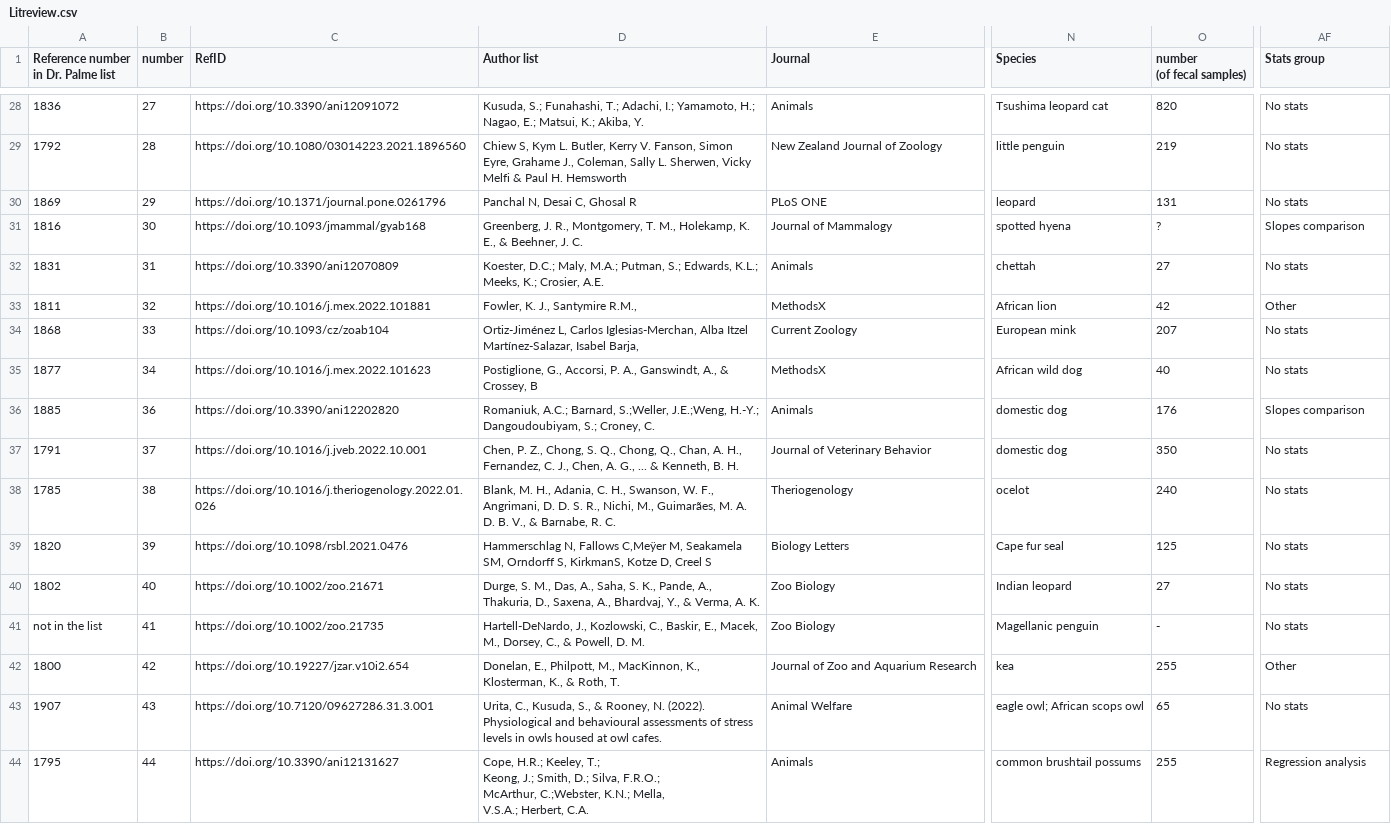
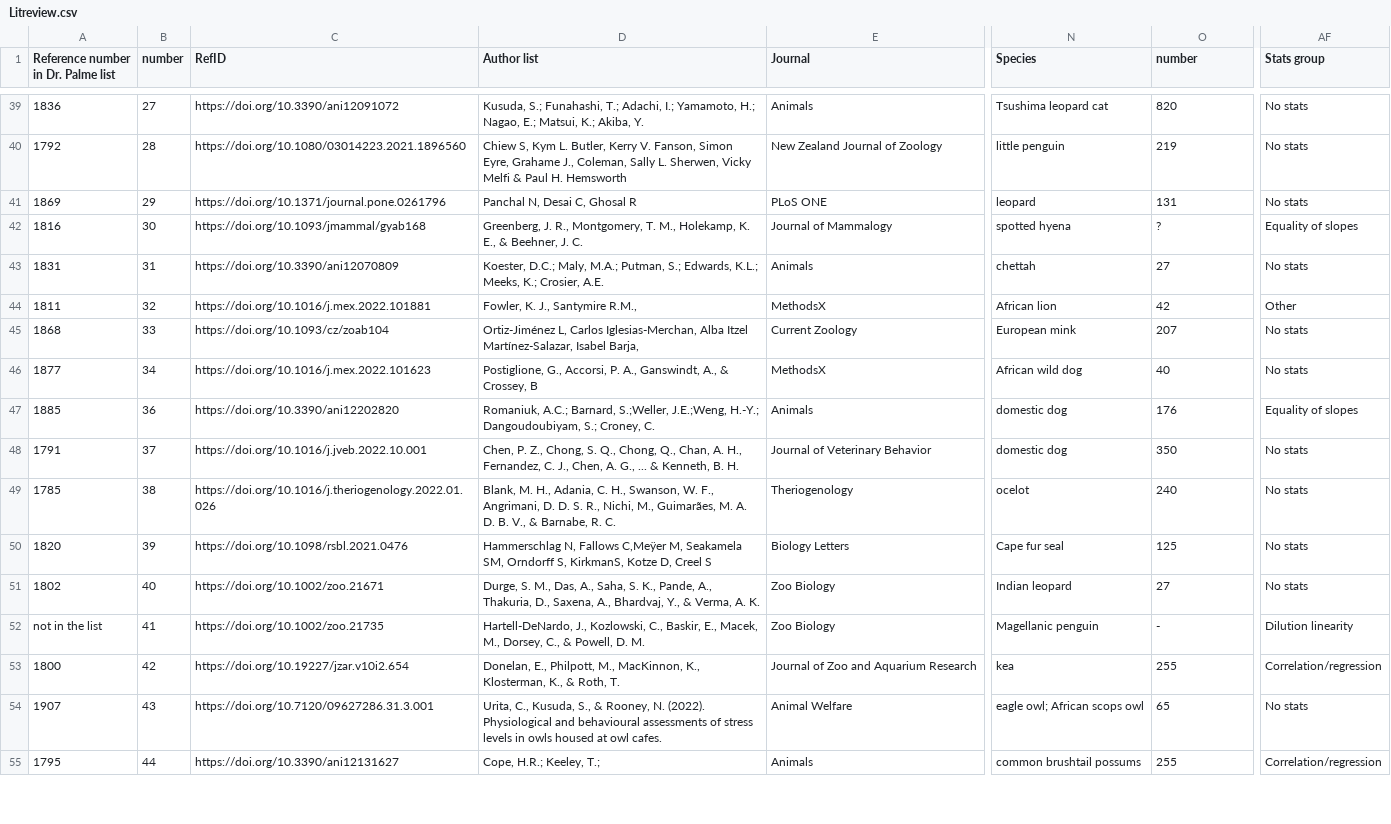
Before and after one commit to vmelica/Best-Practices-parallelism, a CSV file: input/Litreview.csv, drawn as a sheet; only a part is shown, gaps mark what is left out; addresses are those after the commit; ↵ is a line break in a cell; the diff covers the shown part only; the diff names each change by its address in the sheet, - before the commit and + after, or states it on an @@ line.

```diff
--- a/input/Litreview.csv
+++ b/input/Litreview.csv
-O1: number ↵ (of fecal samples)
+O1: number
-AF42 (Stats group): Slopes comparison
+AF42 (Stats group): Equality of slopes
-AF47 (Stats group): Slopes comparison
+AF47 (Stats group): Equality of slopes
-AF52 (Stats group): No stats
+AF52 (Stats group): Dilution linearity
-AF53 (Stats group): Other
+AF53 (Stats group): Correlation/regression
-D55 (Author list): …Keeley, T.; ↵ Keong, J.; Smith, D.; Silva, F.R.O.; ↵ McArthur, C.;Webster, K.N.; Mella, ↵ V.S.A.; Herbert, C.A.
+D55 (Author list): …Keeley, T.;
-AF55 (Stats group): Regression analysis
+AF55 (Stats group): Correlation/regression
```
Also changed, not shown: 36 added rows and 39 edited cells elsewhere in this file, 2 other files.
